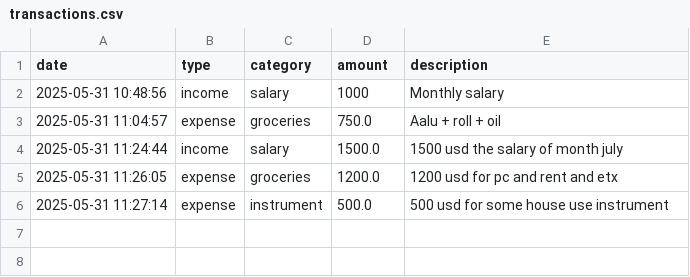
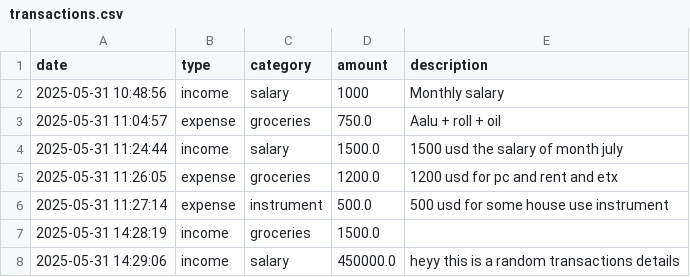
Before and after one commit to mehmoodahmed-0303/Personal-Finance-Tracker, a CSV file: transactions.csv, drawn as a sheet.

```diff
--- a/transactions.csv
+++ b/transactions.csv
@@ -6 +6,3 @@ date,type,category,amount,description
 2025-05-31 11:27:14,expense,instrument,500.0,500 usd for some house use instrument
+2025-05-31 14:28:19,income,groceries,1500.0,
+2025-05-31 14:29:06,income,salary,450000.0,heyy this is a random transactions details
```
Also changed, not shown: 1 other file.
